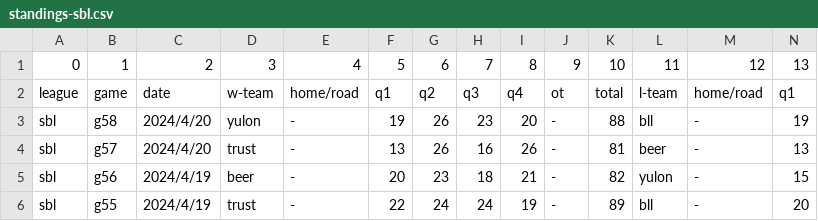
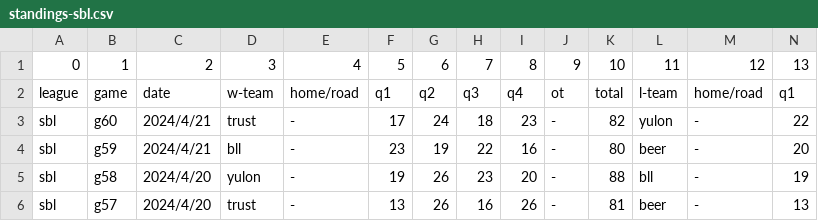
Before and after one commit to SamBasketballTW/sambball, a CSV file: data/standings-sbl.csv, drawn as a sheet; only a part is shown; the shorter side is filled out with more unchanged rows; rows hold the shown columns only; the diff names each change by its address in the sheet, - before the commit and + after, or states it on an @@ line.

```diff
--- a/data/standings-sbl.csv
+++ b/data/standings-sbl.csv
+row 3: sbl | g60 | 2024/4/21 | trust | - | 17 | 24 | 18 | 23 | - | 82 | yulon | - | 22
+row 4: sbl | g59 | 2024/4/21 | bll | - | 23 | 19 | 22 | 16 | - | 80 | beer | - | 20
```
Also changed, not shown: data/standings-plg.csv, data/standings-t1.csv, 3 other files.
